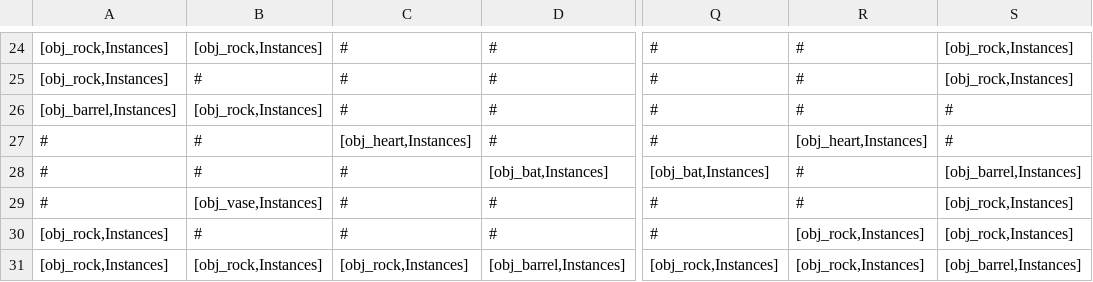
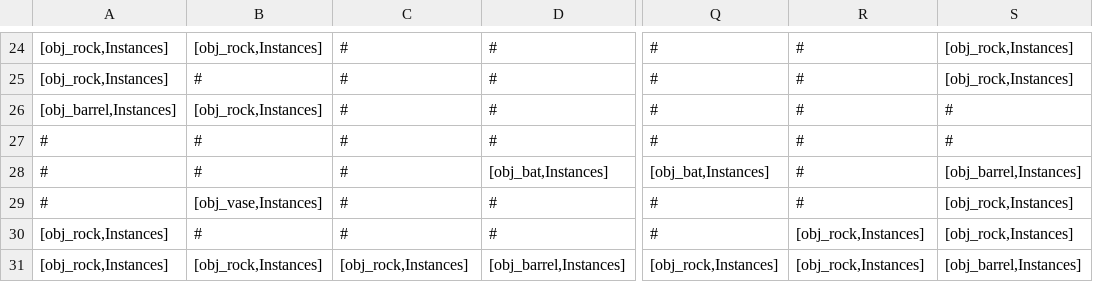
Before and after one commit to Ghoster23/Project-TKG, a CSV file: datafiles/roomtype2.csv, drawn as a sheet; only a part is shown, gaps mark what is left out; the diff names each change by its address in the sheet, - before the commit and + after, or states it on an @@ line.

```diff
--- a/datafiles/roomtype2.csv
+++ b/datafiles/roomtype2.csv
-C27: [obj_heart,Instances]
+C27: #
-R27: [obj_heart,Instances]
+R27: #
```
Also changed, not shown: datafiles/roomtype0.csv, datafiles/roomtype11.csv, 4 other files.
